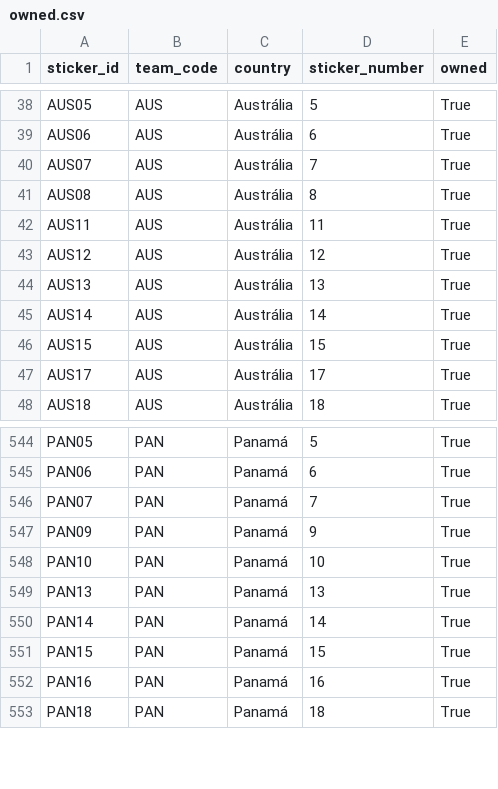
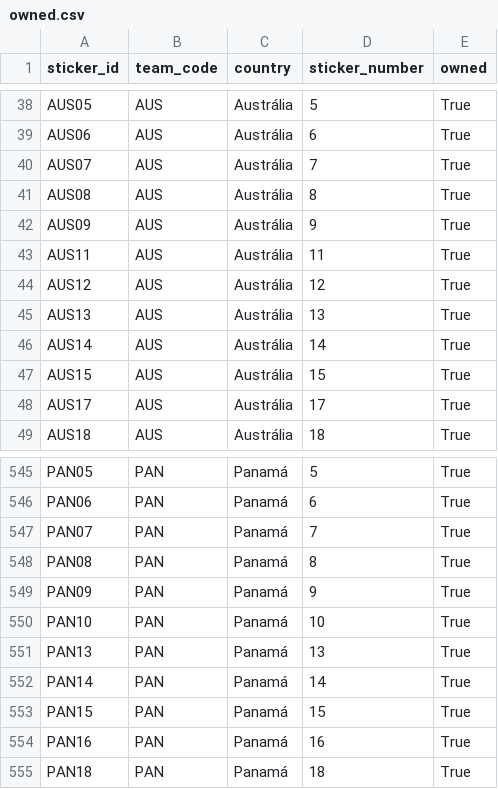
Before and after one commit to RafaSartorel/figurinhas-copa-2026, a CSV file: data/owned.csv, drawn as a sheet; only a part is shown, gaps mark what is left out; the diff names each change by its address in the sheet, - before the commit and + after, or states it on an @@ line.

```diff
--- a/data/owned.csv
+++ b/data/owned.csv
+row 42: AUS09 | AUS | Austrália | 9 | True
+row 548: PAN08 | PAN | Panamá | 8 | True
```
Also changed, not shown: data/missing.csv, 6 other files.
